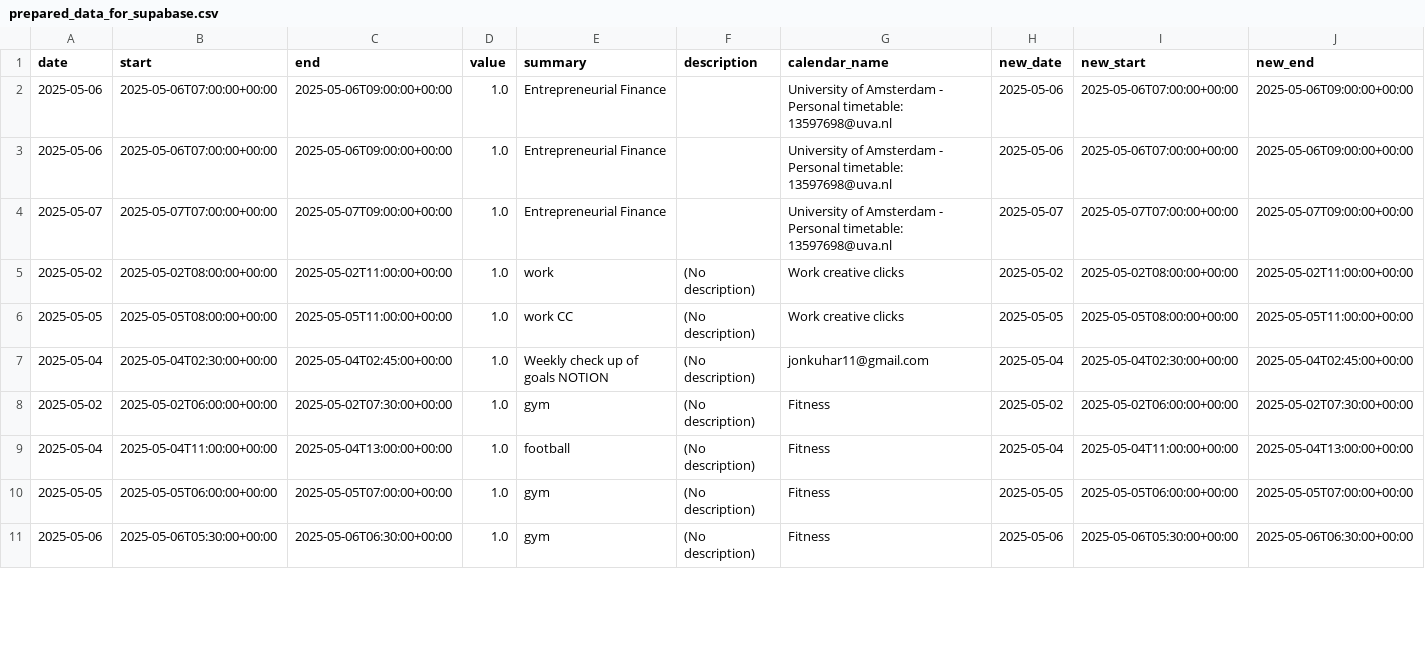
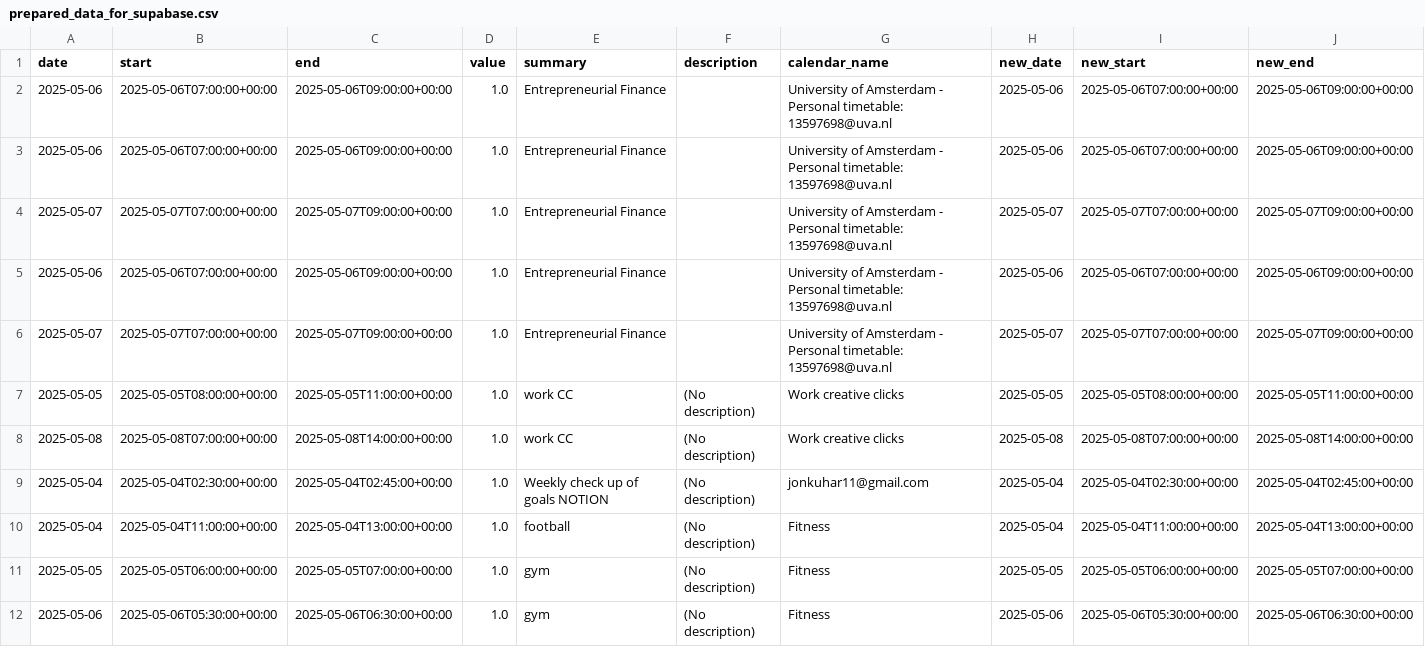
Before and after one commit to hajkuron/notion-githubchart, a CSV file: data/prepared_data_for_supabase.csv, drawn as a sheet; only a part is shown; removed rows and columns are numbered as before the commit, all else as after; rows hold the shown columns only; the diff covers the shown part only; the diff names each change by its address in the sheet, - before the commit and + after, or states it on an @@ line.

```diff
--- a/data/prepared_data_for_supabase.csv
+++ b/data/prepared_data_for_supabase.csv
-row 5: 2025-05-02 | 2025-05-02T08:00:00+00:00 | 2025-05-02T11:00:00+00:00 | 1.0 | work | (No description) | Work creative clicks | 2025-05-02 | 2025-05-02T08:00:00+00:00 | 2025-05-02T11:00:00+00:00
+row 5: 2025-05-06 | 2025-05-06T07:00:00+00:00 | 2025-05-06T09:00:00+00:00 | 1.0 | Entrepreneurial Finance |  | University of Amsterdam - Personal timetable: 13597698@uva.nl | 2025-05-06 | 2025-05-06T07:00:00+00:00 | 2025-05-06T09:00:00+00:00
+row 6: 2025-05-07 | 2025-05-07T07:00:00+00:00 | 2025-05-07T09:00:00+00:00 | 1.0 | Entrepreneurial Finance |  | University of Amsterdam - Personal timetable: 13597698@uva.nl | 2025-05-07 | 2025-05-07T07:00:00+00:00 | 2025-05-07T09:00:00+00:00
+row 8: 2025-05-08 | 2025-05-08T07:00:00+00:00 | 2025-05-08T14:00:00+00:00 | 1.0 | work CC | (No description) | Work creative clicks | 2025-05-08 | 2025-05-08T07:00:00+00:00 | 2025-05-08T14:00:00+00:00
-row 8: 2025-05-02 | 2025-05-02T06:00:00+00:00 | 2025-05-02T07:30:00+00:00 | 1.0 | gym | (No description) | Fitness | 2025-05-02 | 2025-05-02T06:00:00+00:00 | 2025-05-02T07:30:00+00:00
```
Also changed, not shown: 1 added row, 2 removed rows and 15 edited cells elsewhere in this file, 9 other files.
